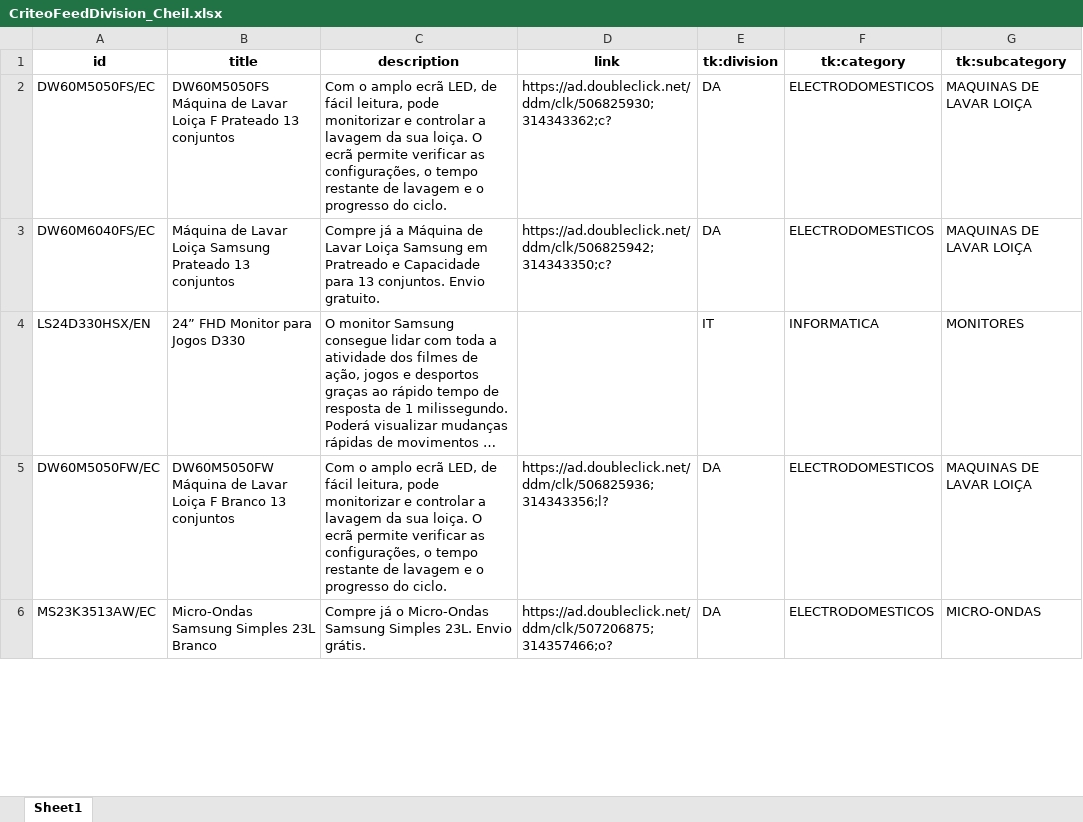
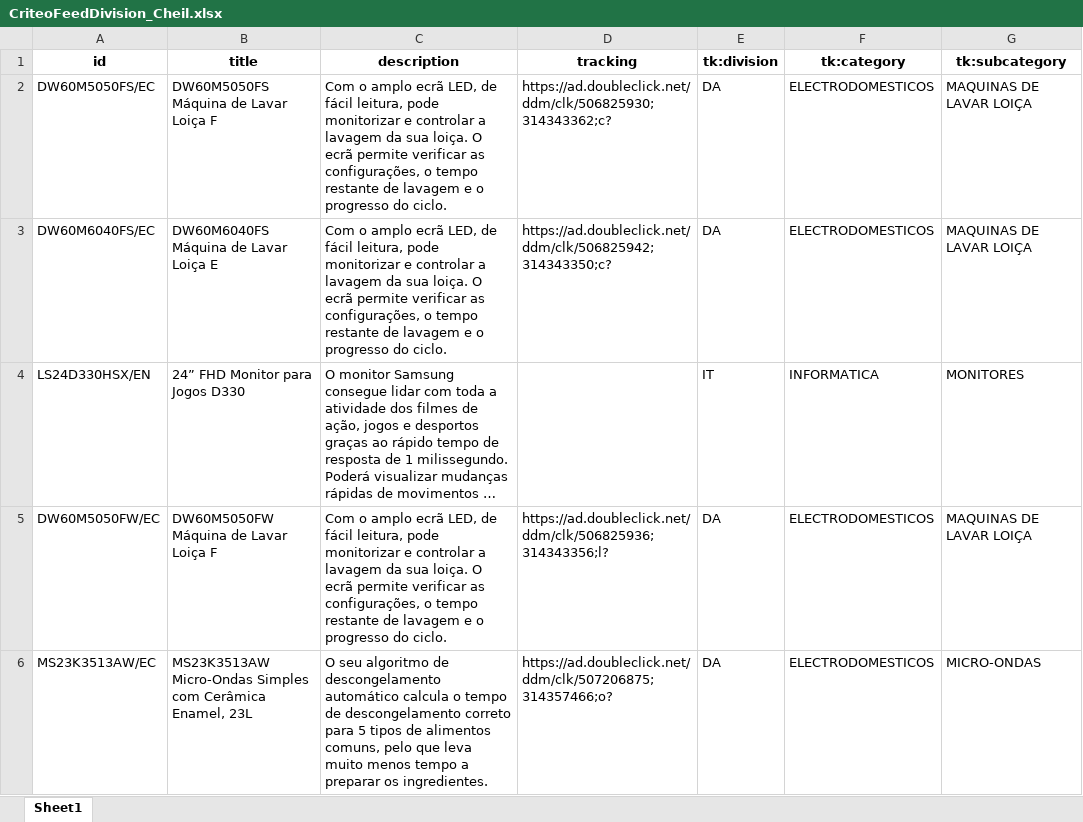
Before and after one commit to GloriaSilva/FEED-CHEIL-DIGITAL, an Excel workbook: finalfeeds/division/CriteoFeedDivision_Cheil.xlsx, sheet Sheet1, drawn as a sheet; only a part is shown; long unchanged cells end in …; values as stored, in another font and other column widths than the file's, no borders; the diff covers the shown part only; the diff names each change by its address in the sheet, - before the commit and + after, or states it on an @@ line.

```diff
--- a/finalfeeds/division/CriteoFeedDivision_Cheil.xlsx (sheet Sheet1)
+++ b/finalfeeds/division/CriteoFeedDivision_Cheil.xlsx (sheet Sheet1)
-D1: link
+D1: tracking
-B2 (title): …Loiça F Prateado 13 conjuntos
+B2 (title): …Loiça F
-B3 (title): Máquina de Lavar Loiça Samsung Prateado 13 conjuntos
+B3 (title): DW60M6040FS Máquina de Lavar Loiça E
-C3 (description): Compre já a Máquina de Lavar Loiça Samsung em Pratreado e Capacidade para 13 conjuntos. Envio gratuito.
+C3 (description): Com o amplo ecrã LED, de fácil leitura, pode monitorizar e controlar a lavagem da sua loiça. O ecrã permite verificar as configurações, o tempo restante de lavagem e o progresso do ciclo.
-B5 (title): …Loiça F Branco 13 conjuntos
+B5 (title): …Loiça F
-B6 (title): Micro-Ondas Samsung Simples 23L Branco
+B6 (title): MS23K3513AW Micro-Ondas Simples com Cerâmica Enamel, 23L
-C6 (description): Compre já o Micro-Ondas Samsung Simples 23L. Envio grátis.
+C6 (description): O seu algoritmo de descongelamento automático calcula o tempo de descongelamento correto para 5 tipos de alimentos comuns, pelo que leva muito menos tempo a preparar os ingredientes.
```
Also changed, not shown: 5 added rows, 5 removed rows and 372 edited cells elsewhere in this sheet, finalfeeds/division/AWINFeedDivision_Cheil.xlsx, uploads/AWIN/ES_AWIN_Sheet_Template.xlsx, 7 other files.
